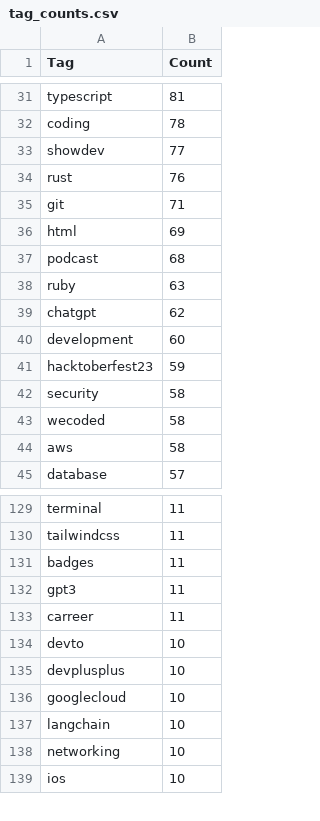
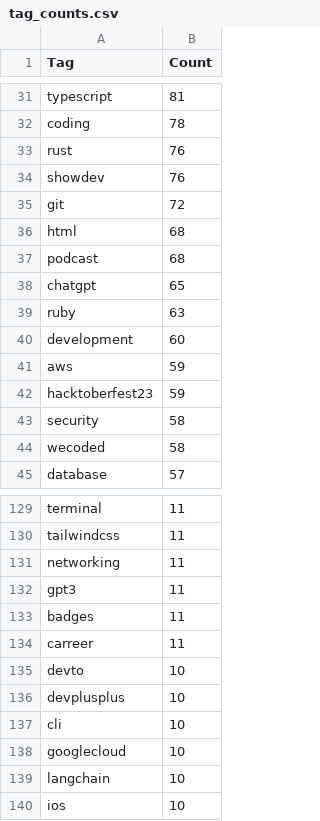
Before and after one commit to Omar-Maalej/DevArticles-BigData, a CSV file: tag_counts.csv, drawn as a sheet; only a part is shown, gaps mark what is left out; the diff covers the shown part only.

```diff
--- a/tag_counts.csv
+++ b/tag_counts.csv
@@ -32,10 +32,11 @@ typescript,81
 coding,78
-showdev,77
 rust,76
-git,71
-html,69
+showdev,76
+git,72
+html,68
 podcast,68
+chatgpt,65
 ruby,63
-chatgpt,62
 development,60
+aws,59
 hacktoberfest23,59
@@ -43,3 +44,2 @@ security,58
 wecoded,58
-aws,58
 database,57
@@ -130,4 +130,5 @@ terminal,11
 tailwindcss,11
+networking,11
+gpt3,11
 badges,11
-gpt3,11
 carreer,11
@@ -135,5 +136,5 @@ devto,10
 devplusplus,10
+cli,10
 googlecloud,10
 langchain,10
-networking,10
 ios,10
```
Also changed, not shown: 11 added rows, 13 removed rows, 31 moved rows and 16 edited cells elsewhere in this file, 4 other files.
